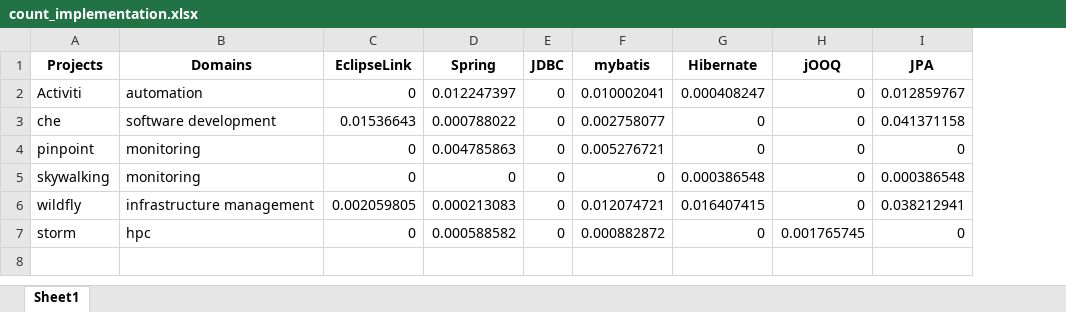
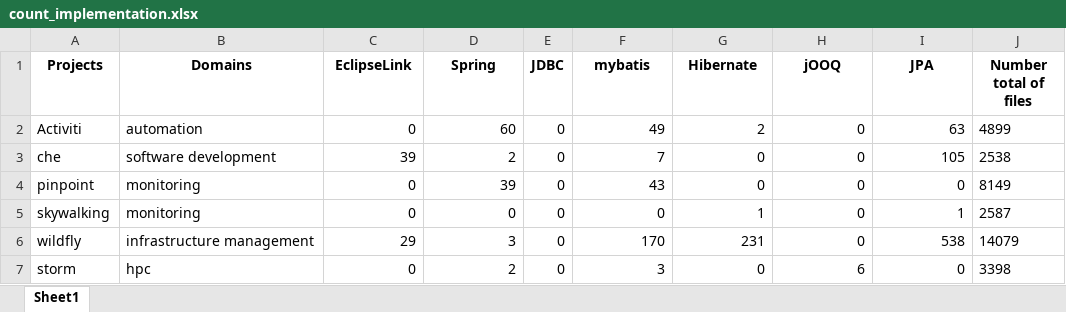
Before and after one commit to gems-uff/db-mining, an Excel workbook: resources/count_implementation.xlsx, sheet Sheet1, drawn as a sheet; values as stored, in another font and other column widths than the file's, no borders; the diff names each change by its address in the sheet, - before the commit and + after, or states it on an @@ line.

```diff
--- a/resources/count_implementation.xlsx (sheet Sheet1)
+++ b/resources/count_implementation.xlsx (sheet Sheet1)
+column J (Number total of files), rows 2-7: 4899 | 2538 | 8149 | 2587 | 14079 | 3398
-D2 (Spring): 0.012247397
+D2 (Spring): 60
-F2 (mybatis): 0.010002041
+F2 (mybatis): 49
-G2 (Hibernate): 0.000408247
+G2 (Hibernate): 2
-I2 (JPA): 0.012859767
+I2 (JPA): 63
-C3 (EclipseLink): 0.01536643
+C3 (EclipseLink): 39
-D3 (Spring): 0.000788022
+D3 (Spring): 2
-F3 (mybatis): 0.002758077
+F3 (mybatis): 7
-I3 (JPA): 0.041371158
+I3 (JPA): 105
-D4 (Spring): 0.004785863
+D4 (Spring): 39
-F4 (mybatis): 0.005276721
+F4 (mybatis): 43
-G5 (Hibernate): 0.000386548
+G5 (Hibernate): 1
-I5 (JPA): 0.000386548
+I5 (JPA): 1
-C6 (EclipseLink): 0.002059805
+C6 (EclipseLink): 29
-D6 (Spring): 0.000213083
+D6 (Spring): 3
-F6 (mybatis): 0.012074721
+F6 (mybatis): 170
-G6 (Hibernate): 0.016407415
+G6 (Hibernate): 231
-I6 (JPA): 0.038212941
+I6 (JPA): 538
-D7 (Spring): 0.000588582
+D7 (Spring): 2
-F7 (mybatis): 0.000882872
+F7 (mybatis): 3
-H7 (jOOQ): 0.001765745
+H7 (jOOQ): 6
```
Also changed, not shown: resources/count_implementation_rate.xlsx, resources/count_sql.xlsx, 6 other files.
